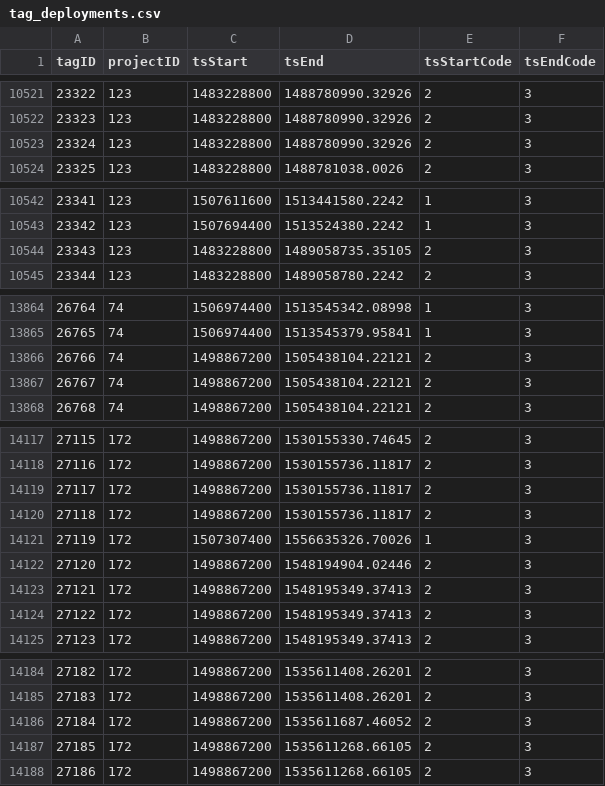
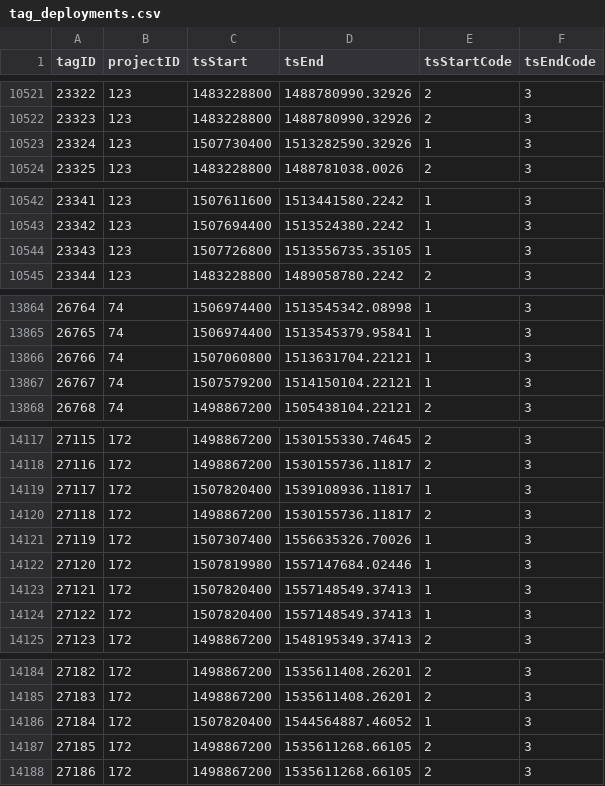
Before and after one commit to jbrzusto/motus-metadata-history, a CSV file: tag_deployments.csv, drawn as a sheet; only a part is shown, gaps mark what is left out.

Commit message:
revised upstream

```diff
--- a/tag_deployments.csv
+++ b/tag_deployments.csv
@@ -10522,3 +10522,3 @@
 23323,123,1483228800,1488780990.32926,2,3
-23324,123,1483228800,1488780990.32926,2,3
+23324,123,1507730400,1513282590.32926,1,3
 23325,123,1483228800,1488781038.0026,2,3
@@ -10543,3 +10543,3 @@
 23342,123,1507694400,1513524380.2242,1,3
-23343,123,1483228800,1489058735.35105,2,3
+23343,123,1507726800,1513556735.35105,1,3
 23344,123,1483228800,1489058780.2242,2,3
@@ -13865,4 +13865,4 @@
 26765,74,1506974400,1513545379.95841,1,3
-26766,74,1498867200,1505438104.22121,2,3
-26767,74,1498867200,1505438104.22121,2,3
+26766,74,1507060800,1513631704.22121,1,3
+26767,74,1507579200,1514150104.22121,1,3
 26768,74,1498867200,1505438104.22121,2,3
@@ -14118,8 +14118,8 @@
 27116,172,1498867200,1530155736.11817,2,3
-27117,172,1498867200,1530155736.11817,2,3
+27117,172,1507820400,1539108936.11817,1,3
 27118,172,1498867200,1530155736.11817,2,3
 27119,172,1507307400,1556635326.70026,1,3
-27120,172,1498867200,1548194904.02446,2,3
-27121,172,1498867200,1548195349.37413,2,3
-27122,172,1498867200,1548195349.37413,2,3
+27120,172,1507819980,1557147684.02446,1,3
+27121,172,1507820400,1557148549.37413,1,3
+27122,172,1507820400,1557148549.37413,1,3
 27123,172,1498867200,1548195349.37413,2,3
@@ -14185,3 +14185,3 @@
 27183,172,1498867200,1535611408.26201,2,3
-27184,172,1498867200,1535611687.46052,2,3
+27184,172,1507820400,1544564887.46052,1,3
 27185,172,1498867200,1535611268.66105,2,3
```
